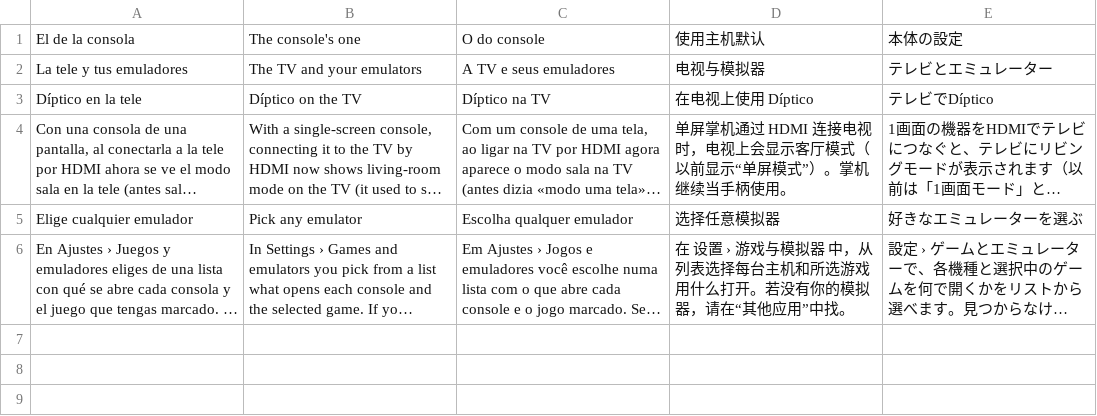
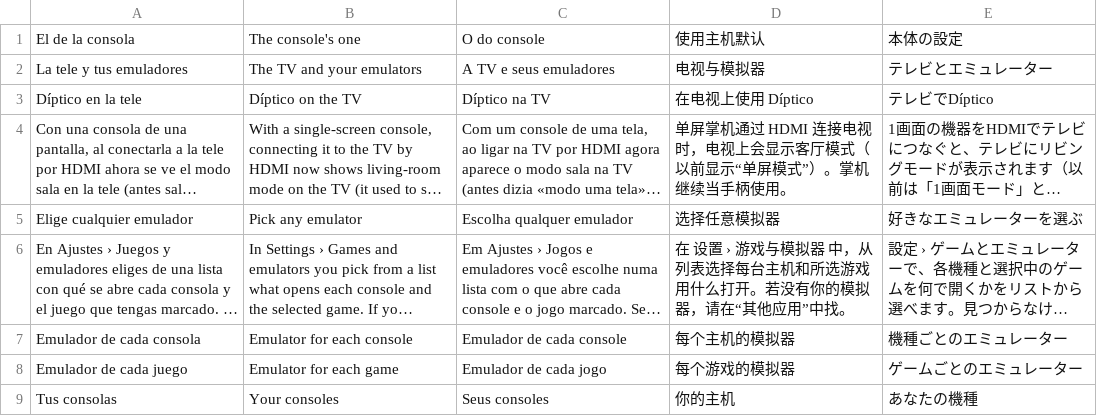
Before and after one commit to nikalbazu24/Diptico-frontend, a TSV file: herramientas/traducir/extras29.tsv, drawn as a sheet; long unchanged cells end in …; the diff names each change by its address in the sheet, - before the commit and + after, or states it on an @@ line.

```diff
--- a/herramientas/traducir/extras29.tsv
+++ b/herramientas/traducir/extras29.tsv
+row 7: Emulador de cada consola | Emulator for each console | Emulador de cada console | 每个主机的模拟器 | 機種ごとのエミュレーター
+row 8: Emulador de cada juego | Emulator for each game | Emulador de cada jogo | 每个游戏的模拟器 | ゲームごとのエミュレーター
+row 9: Tus consolas | Your consoles | Seus consoles | 你的主机 | あなたの機種
```
Also changed, not shown: 10 other files.
